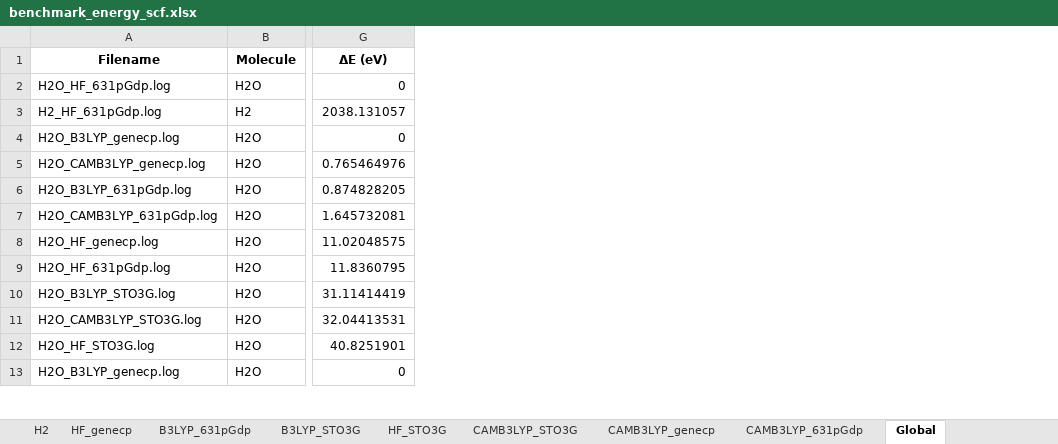
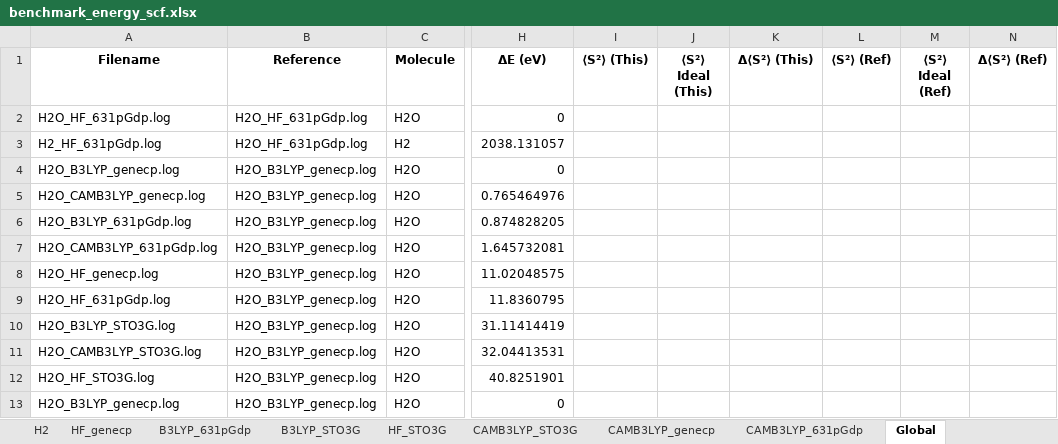
Before and after one commit to aaboutaka/gausskit, an Excel workbook: gausskit/examples/benchmark/benchmark_energy_scf.xlsx, sheet Global, drawn as a sheet; only a part is shown, gaps mark what is left out; values as stored, in another font and other column widths than the file's, no borders; the diff names each change by its address in the sheet, - before the commit and + after, or states it on an @@ line.

```diff
--- a/gausskit/examples/benchmark/benchmark_energy_scf.xlsx (sheet Global)
+++ b/gausskit/examples/benchmark/benchmark_energy_scf.xlsx (sheet Global)
+column B (Reference), rows 2-13: H2O_HF_631pGdp.log | H2O_HF_631pGdp.log | H2O_B3LYP_genecp.log | H2O_B3LYP_genecp.log | H2O_B3LYP_genecp.log | H2O_B3LYP_genecp.log | H2O_B3LYP_genecp.log | H2O_B3LYP_genecp.log | H2O_B3LYP_genecp.log | H2O_B3LYP_genecp.log | H2O_B3LYP_genecp.log | H2O_B3LYP_genecp.log
+column I (⟨S²⟩ (This)), empty
+column J (⟨S²⟩ Ideal (This)), empty
+column K (Δ⟨S²⟩ (This)), empty
+column L (⟨S²⟩ (Ref)), empty
+column M (⟨S²⟩ Ideal (Ref)), empty
+column N (Δ⟨S²⟩ (Ref)), empty
```
Also changed, not shown: sheet B3LYP_genecp, sheet HF_genecp, sheet CAMB3LYP_STO3G, sheet CAMB3LYP_631pGdp, sheet CAMB3LYP_genecp, sheet HF_STO3G, 5 more sheets, 6 other files.
